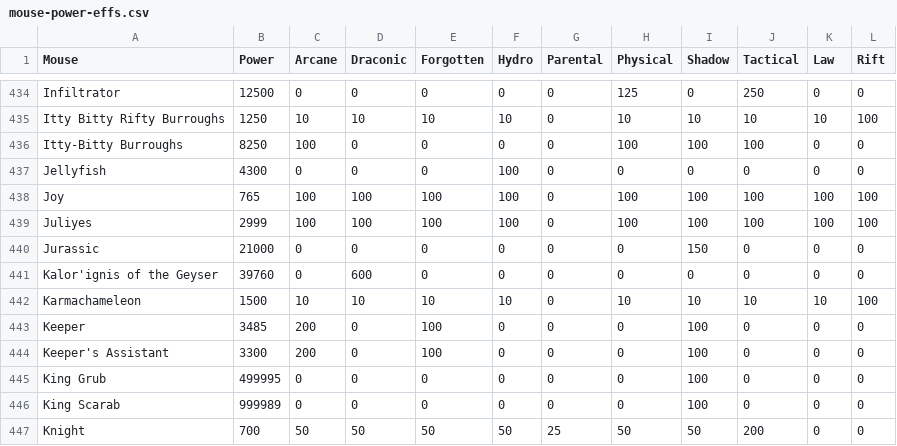
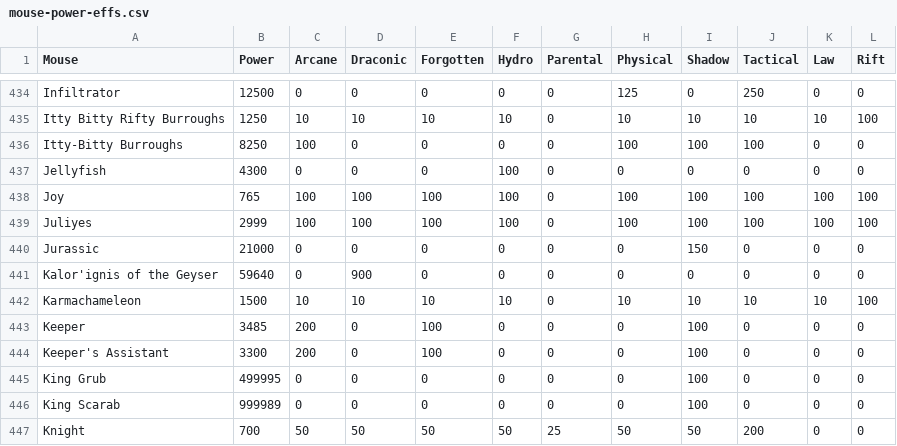
Before and after one commit to vakilkunal/MH-Tools, a CSV file: data/mouse-power-effs.csv, drawn as a sheet; only a part is shown, gaps mark what is left out.

```diff
--- a/data/mouse-power-effs.csv
+++ b/data/mouse-power-effs.csv
@@ -440,3 +440,3 @@ Juliyes,2999,100,100,100,100,0,100,100,100,100,100
 Jurassic,21000,0,0,0,0,0,0,150,0,0,0
-Kalor'ignis of the Geyser,39760,0,600,0,0,0,0,0,0,0,0
+Kalor'ignis of the Geyser,59640,0,900,0,0,0,0,0,0,0,0
 Karmachameleon,1500,10,10,10,10,0,10,10,10,10,100
```
Also changed, not shown: 2 other files.
